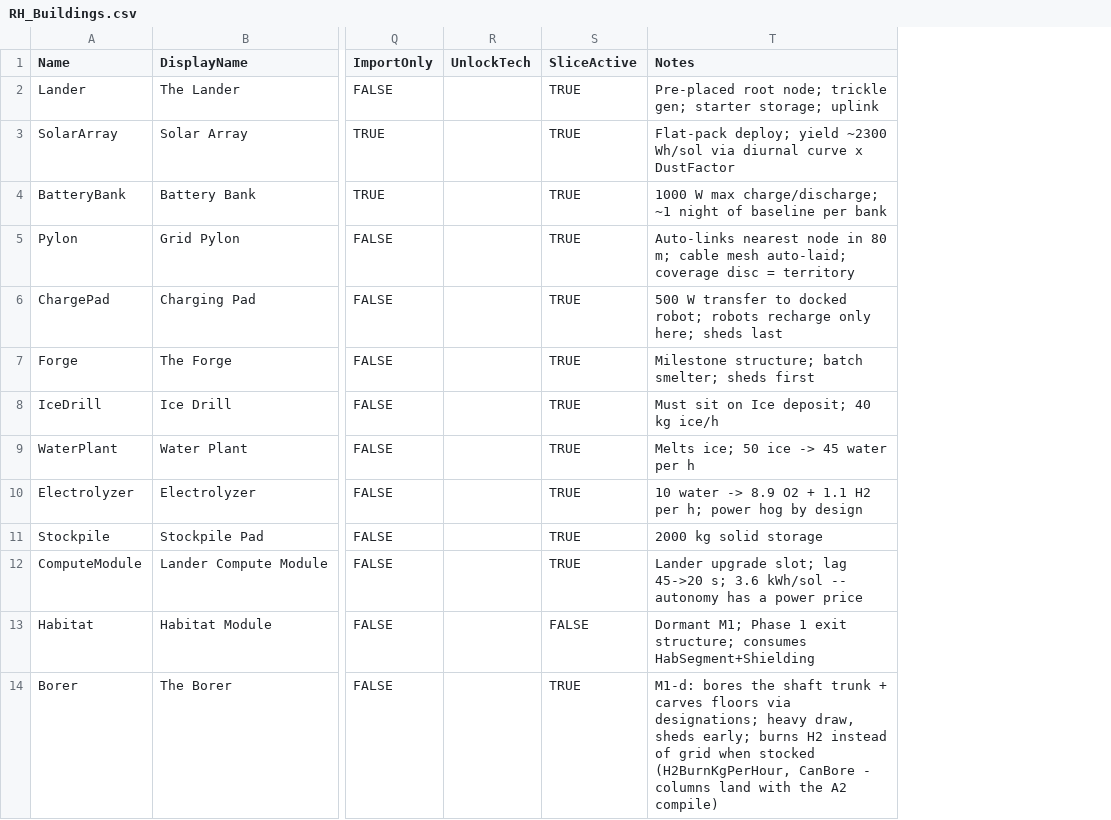
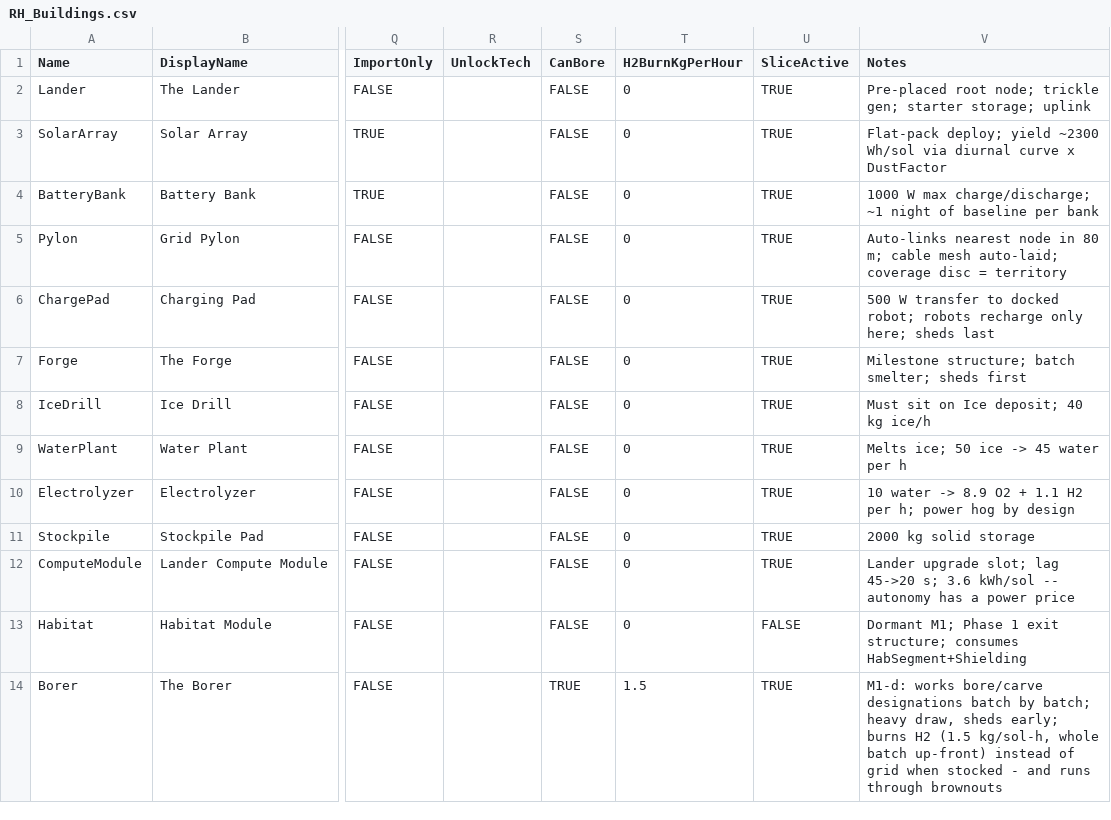
Before and after one commit to Somnora/Red-Hope, a CSV file: docs/data/RH_Buildings.csv, drawn as a sheet; only a part is shown, gaps mark what is left out; addresses are those after the commit; the diff names each change by its address in the sheet, - before the commit and + after, or states it on an @@ line.

```diff
--- a/docs/data/RH_Buildings.csv
+++ b/docs/data/RH_Buildings.csv
+column S (CanBore), rows 2-14: FALSE | FALSE | FALSE | FALSE | FALSE | FALSE | FALSE | FALSE | FALSE | FALSE | FALSE | FALSE | TRUE
+column T (H2BurnKgPerHour), rows 2-14: 0 | 0 | 0 | 0 | 0 | 0 | 0 | 0 | 0 | 0 | 0 | 0 | 1.5
-V14 (Notes): M1-d: bores the shaft trunk + carves floors via designations; heavy draw, sheds early; burns H2 instead of grid when stocked (H2BurnKgPerHour, CanBore - columns land with the A2 compile)
+V14 (Notes): M1-d: works bore/carve designations batch by batch; heavy draw, sheds early; burns H2 (1.5 kg/sol-h, whole batch up-front) instead of grid when stocked - and runs through brownouts
```
Also changed, not shown: 9 other files.
